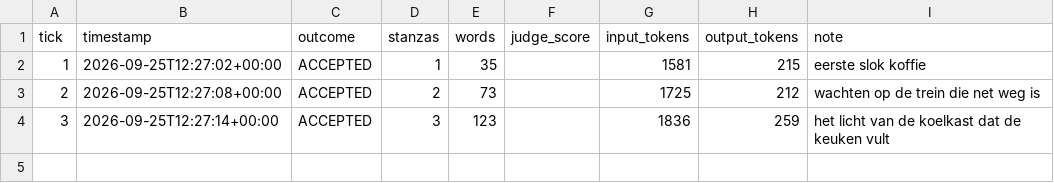
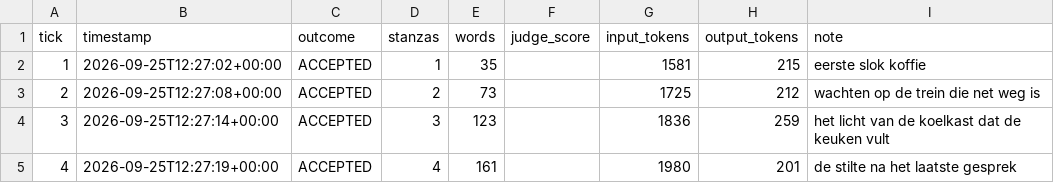
Before and after one commit to lrjohnst/juno, a CSV file: mission/metrics.csv, drawn as a sheet; the diff names each change by its address in the sheet, - before the commit and + after, or states it on an @@ line.

Commit message:
tick 4: accepted — de stilte na het laatste gesprek

```diff
--- a/mission/metrics.csv
+++ b/mission/metrics.csv
+row 5: 4 | 2026-09-25T12:27:19+00:00 | ACCEPTED | 4 | 161 |  | 1980 | 201 | de stilte na het laatste gesprek
```
Also changed, not shown: 3 other files.
